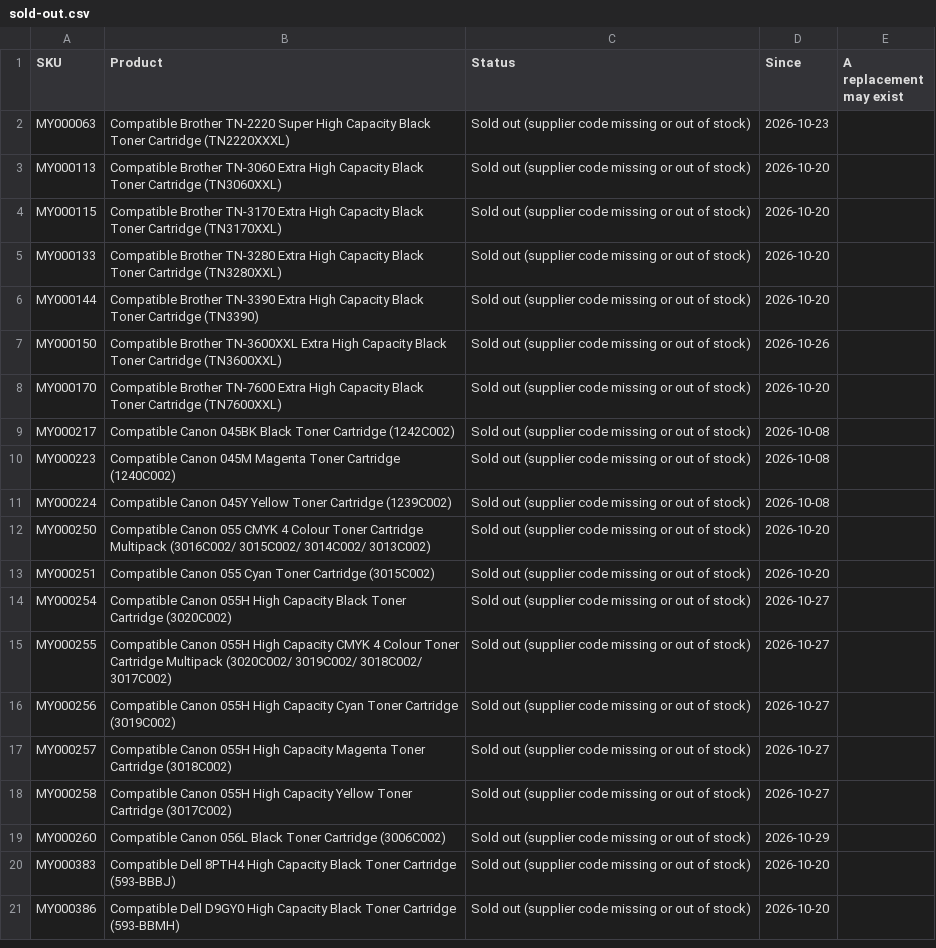
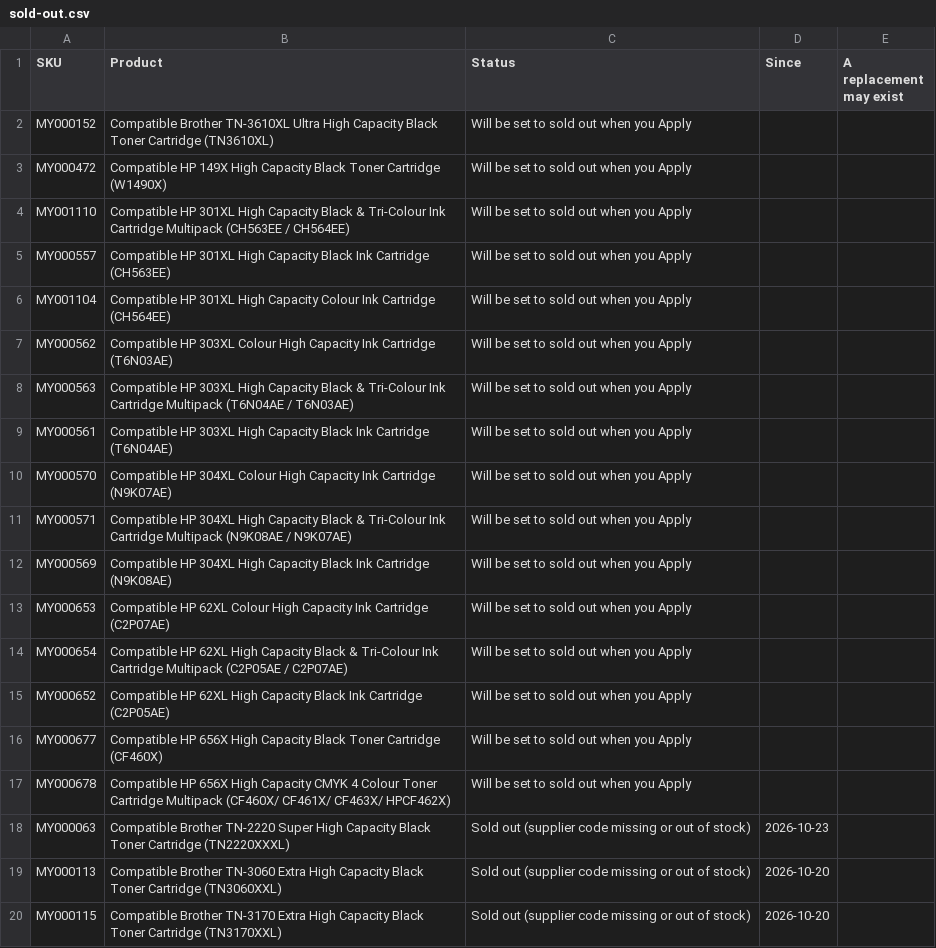
Before and after one commit to Gruffalos-Shadow-Hunt-140424/report-88ad8a3a92, a CSV file: sold-out.csv, drawn as a sheet; only a part is shown; the shorter side is filled out with more unchanged rows.

```diff
--- a/sold-out.csv
+++ b/sold-out.csv
@@ -1,2 +1,18 @@
 SKU,Product,Status,Since,A replacement may exist
+MY000152,Compatible Brother TN-3610XL Ultra High Capacity Black Toner Cartridge (TN3610XL),Will be set to sold out when you Apply,,
+MY000472,Compatible HP 149X High Capacity Black Toner Cartridge (W1490X),Will be set to sold out when you Apply,,
+MY001110,Compatible HP 301XL High Capacity Black & Tri-Colour Ink Cartridge Multipack (CH563EE / CH564EE),Will be set to sold out when you Apply,,
+MY000557,Compatible HP 301XL High Capacity Black Ink Cartridge (CH563EE),Will be set to sold out when you Apply,,
+MY001104,Compatible HP 301XL High Capacity Colour Ink Cartridge (CH564EE),Will be set to sold out when you Apply,,
+MY000562,Compatible HP 303XL Colour High Capacity Ink Cartridge (T6N03AE),Will be set to sold out when you Apply,,
+MY000563,Compatible HP 303XL High Capacity Black & Tri-Colour Ink Cartridge Multipack (T6N04AE / T6N03AE),Will be set to sold out when you Apply,,
+MY000561,Compatible HP 303XL High Capacity Black Ink Cartridge (T6N04AE),Will be set to sold out when you Apply,,
+MY000570,Compatible HP 304XL Colour High Capacity Ink Cartridge (N9K07AE),Will be set to sold out when you Apply,,
+MY000571,Compatible HP 304XL High Capacity Black & Tri-Colour Ink Cartridge Multipack (N9K08AE / N9K07AE),Will be set to sold out when you Apply,,
+MY000569,Compatible HP 304XL High Capacity Black Ink Cartridge (N9K08AE),Will be set to sold out when you Apply,,
+MY000653,Compatible HP 62XL Colour High Capacity Ink Cartridge (C2P07AE),Will be set to sold out when you Apply,,
+MY000654,Compatible HP 62XL High Capacity Black & Tri-Colour Ink Cartridge Multipack (C2P05AE / C2P07AE),Will be set to sold out when you Apply,,
+MY000652,Compatible HP 62XL High Capacity Black Ink Cartridge (C2P05AE),Will be set to sold out when you Apply,,
+MY000677,Compatible HP 656X High Capacity Black Toner Cartridge (CF460X),Will be set to sold out when you Apply,,
+MY000678,Compatible HP 656X High Capacity CMYK 4 Colour Toner Cartridge Multipack (CF460X/ CF461X/ CF463X/ HPCF462X),Will be set to sold out when you Apply,,
 MY000063,Compatible Brother TN-2220 Super High Capacity Black Toner Cartridge (TN2220XXXL),Sold out (supplier code missing or out of stock),2026-10-23,
```
Also changed, not shown: changes.csv, 2 other files.
